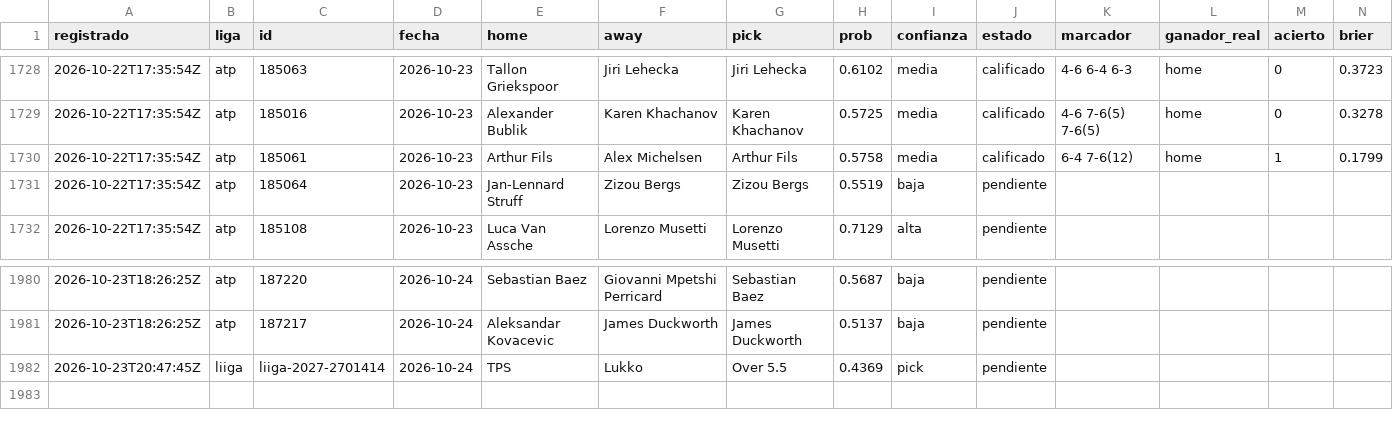
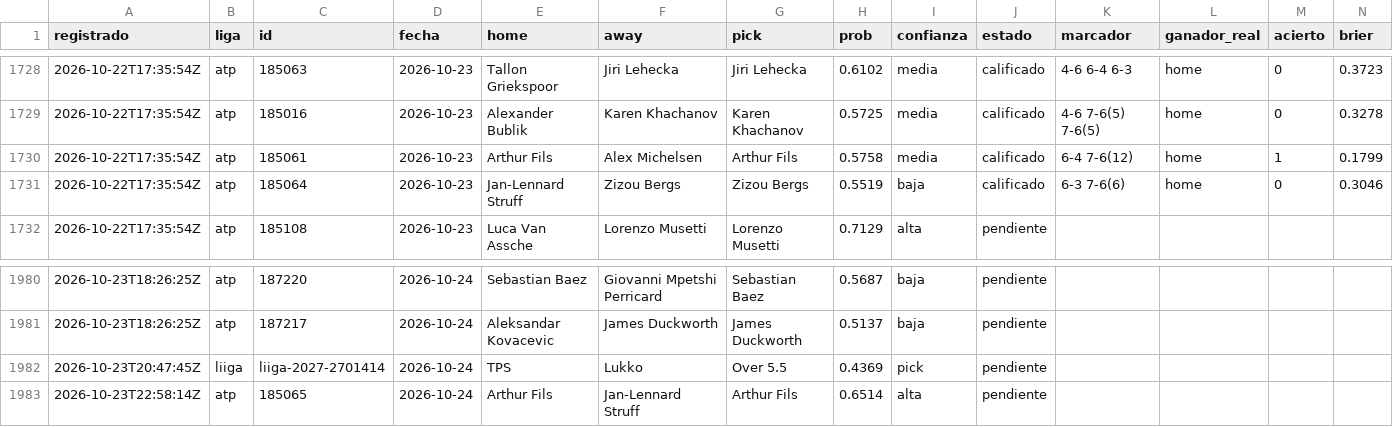
Before and after one commit to tenisman12/edgeline, a CSV file: salida/historial_calificado.csv, drawn as a sheet; only a part is shown, gaps mark what is left out; rows hold the shown columns only; the diff names each change by its address in the sheet, - before the commit and + after, or states it on an @@ line.

```diff
--- a/salida/historial_calificado.csv
+++ b/salida/historial_calificado.csv
-J1731 (estado): pendiente
+J1731 (estado): calificado
-K1731 (marcador): (empty)
+K1731 (marcador): 6-3 7-6(6)
-L1731 (ganador_real): (empty)
+L1731 (ganador_real): home
-M1731 (acierto): (empty)
+M1731 (acierto): 0
-N1731 (brier): (empty)
+N1731 (brier): 0.3046
+row 1983: 2026-10-23T22:58:14Z | atp | 185065 | 2026-10-24 | Arthur Fils | Jan-Lennard Struff | Arthur Fils | 0.6514 | alta | pendiente
```
Also changed, not shown: salida/espn_predictor_vivo.csv, salida/historial_angulos_total.csv, 48 other files.
